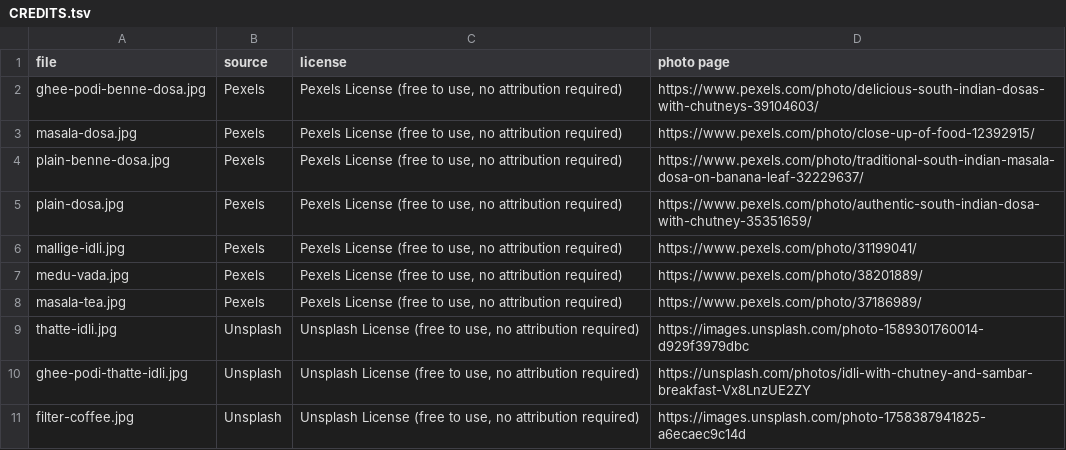
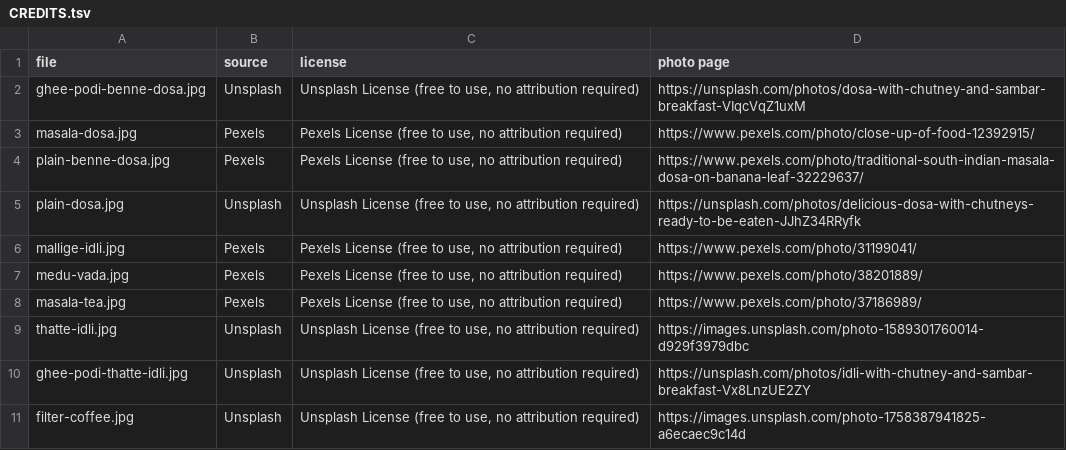
Before and after one commit to abhinav-kipper/benne14, a TSV file: public/food/CREDITS.tsv, drawn as a sheet.

```diff
--- a/public/food/CREDITS.tsv
+++ b/public/food/CREDITS.tsv
@@ -1,6 +1,6 @@
 file	source	license	photo page
-ghee-podi-benne-dosa.jpg	Pexels	Pexels License (free to use, no attribution required)	https://www.pexels.com/photo/delicious-south-indian-dosas-with-chutneys-39104603/
+ghee-podi-benne-dosa.jpg	Unsplash	Unsplash License (free to use, no attribution required)	https://unsplash.com/photos/dosa-with-chutney-and-sambar-breakfast-VIqcVqZ1uxM
 masala-dosa.jpg	Pexels	Pexels License (free to use, no attribution required)	https://www.pexels.com/photo/close-up-of-food-12392915/
 plain-benne-dosa.jpg	Pexels	Pexels License (free to use, no attribution required)	https://www.pexels.com/photo/traditional-south-indian-masala-dosa-on-banana-leaf-32229637/
-plain-dosa.jpg	Pexels	Pexels License (free to use, no attribution required)	https://www.pexels.com/photo/authentic-south-indian-dosa-with-chutney-35351659/
+plain-dosa.jpg	Unsplash	Unsplash License (free to use, no attribution required)	https://unsplash.com/photos/delicious-dosa-with-chutneys-ready-to-be-eaten-JJhZ34RRyfk
 mallige-idli.jpg	Pexels	Pexels License (free to use, no attribution required)	https://www.pexels.com/photo/31199041/
```
Also changed, not shown: 2 other files.
